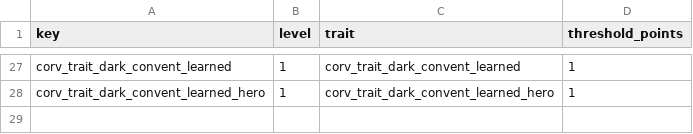
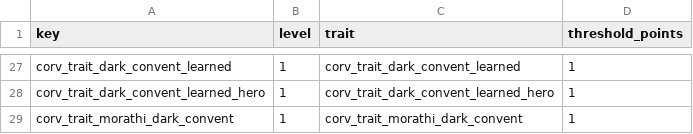
Before and after one commit to Corvus707/Morathi-Dark-Convent-Mod, a TSV file: db/character_trait_levels_tables/corvus_dark_convent.tsv, drawn as a sheet; only a part is shown, gaps mark what is left out; the diff names each change by its address in the sheet, - before the commit and + after, or states it on an @@ line.

```diff
--- a/db/character_trait_levels_tables/corvus_dark_convent.tsv
+++ b/db/character_trait_levels_tables/corvus_dark_convent.tsv
+row 29: corv_trait_morathi_dark_convent | 1 | corv_trait_morathi_dark_convent | 1
```
Also changed, not shown: db/character_training_dilemma_choice_agent_types_tables/corvus_morathi.tsv, db/character_traits_tables/corvus_dark_convent.tsv, 41 other files.
